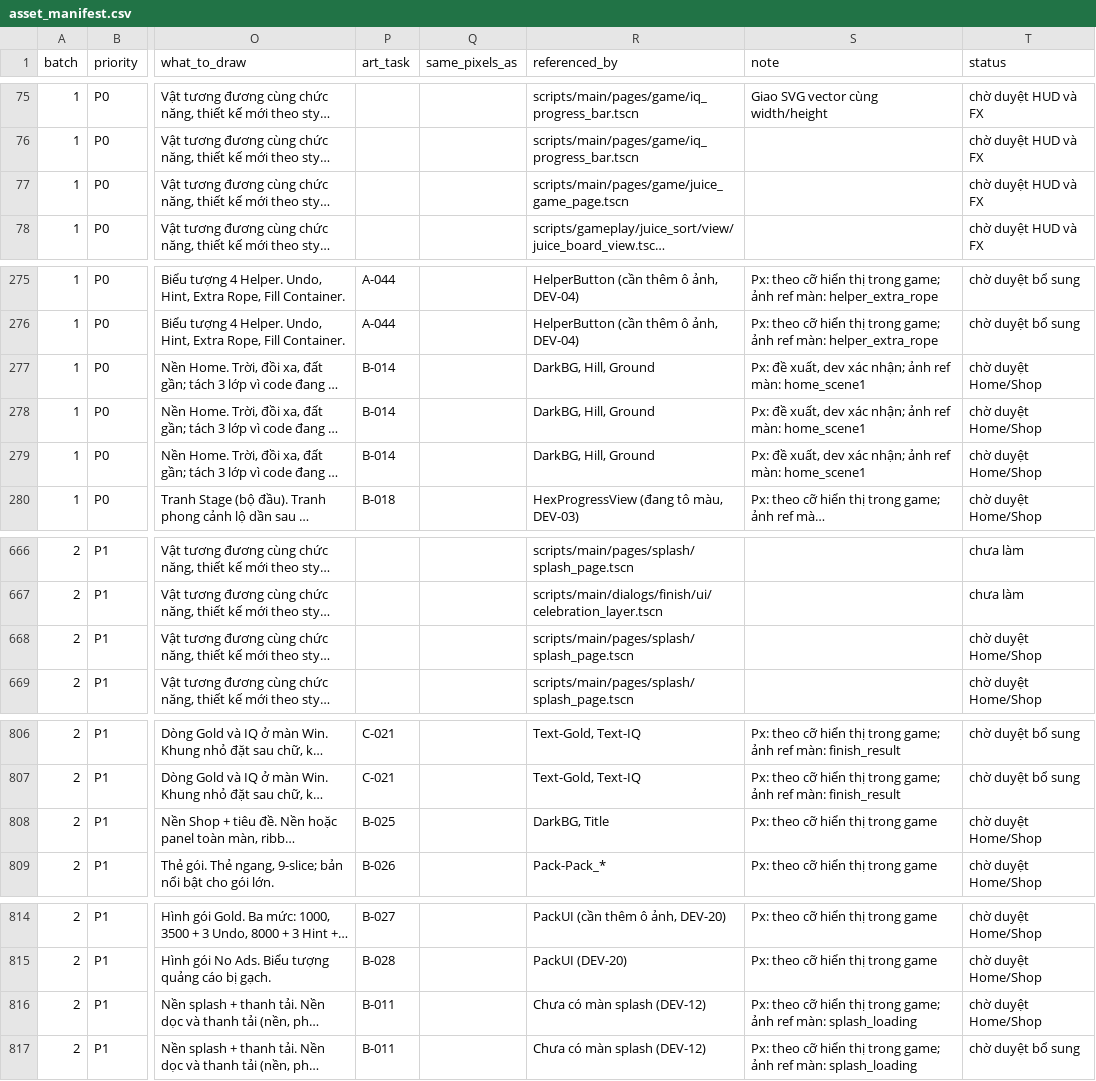
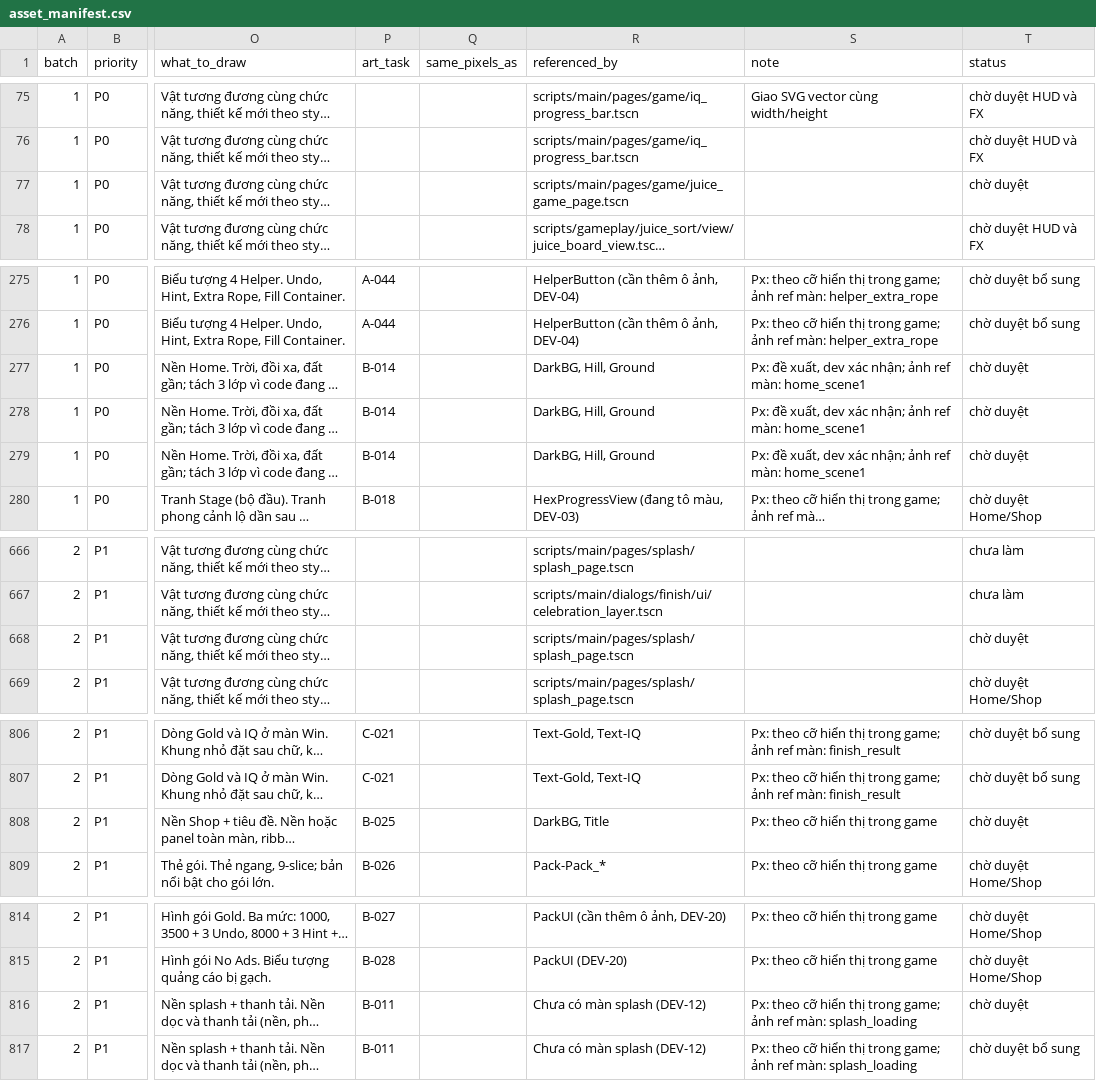
Before and after one commit to Bicuti05/GodotProject, a CSV file: Codex_Work/Asset_SRSP_v1/asset_manifest.csv, drawn as a sheet; only a part is shown, gaps mark what is left out; long unchanged cells end in …; the diff names each change by its address in the sheet, - before the commit and + after, or states it on an @@ line.

Commit message:
Paint orchard, home, shop and splash environments

```diff
--- a/Codex_Work/Asset_SRSP_v1/asset_manifest.csv
+++ b/Codex_Work/Asset_SRSP_v1/asset_manifest.csv
-T77 (status): chờ duyệt HUD và FX
+T77 (status): chờ duyệt
-T277:T279 (status): chờ duyệt Home/Shop
+T277:T279 (status): chờ duyệt
-T668 (status): chờ duyệt Home/Shop
+T668 (status): chờ duyệt
-T808 (status): chờ duyệt Home/Shop
+T808 (status): chờ duyệt
-T816 (status): chờ duyệt Home/Shop
+T816 (status): chờ duyệt
```
Also changed, not shown: 19 other files.
